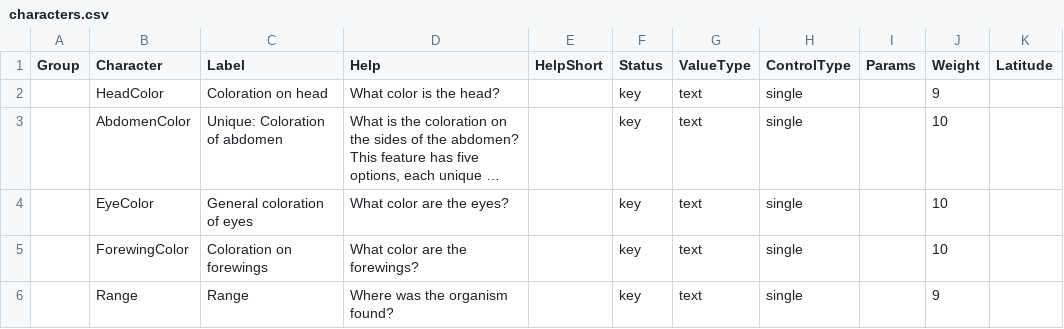
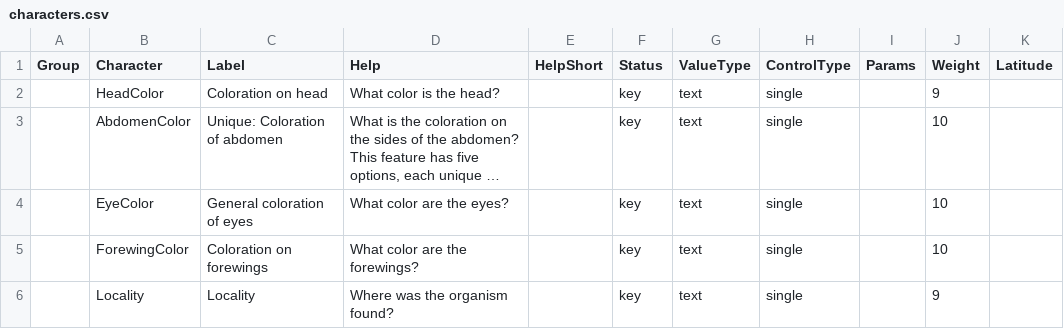
Before and after one commit to zdankowicz/homalodisca, a CSV file: identikit/kb/homalodisca/characters.csv, drawn as a sheet; long unchanged cells end in ….

Commit message:
Update characters.csv

```diff
--- a/identikit/kb/homalodisca/characters.csv
+++ b/identikit/kb/homalodisca/characters.csv
@@ -5,2 +5,2 @@ Group,Character,Label,Help,HelpShort,Status,ValueType,ControlType,Params,Weight,
 ,ForewingColor,Coloration on forewings,What color are the forewings?,,key,text,single,,10,
-,Range,Range,Where was the organism found?,,key,text,single,,9,
+,Locality,Locality,Where was the organism found?,,key,text,single,,9,
```
